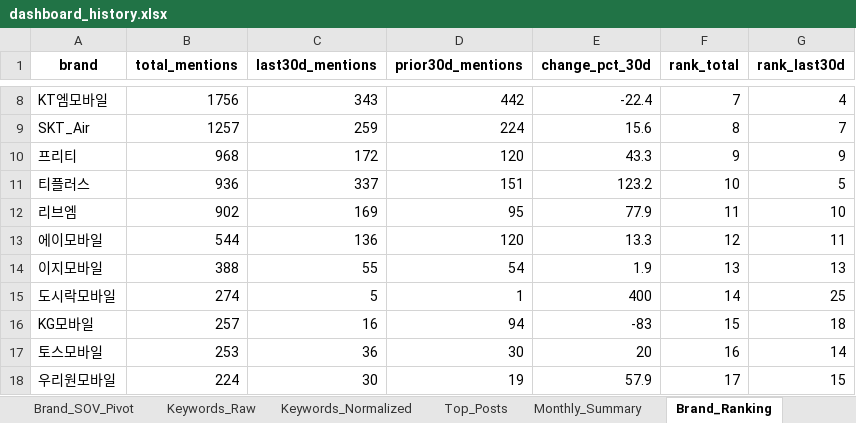
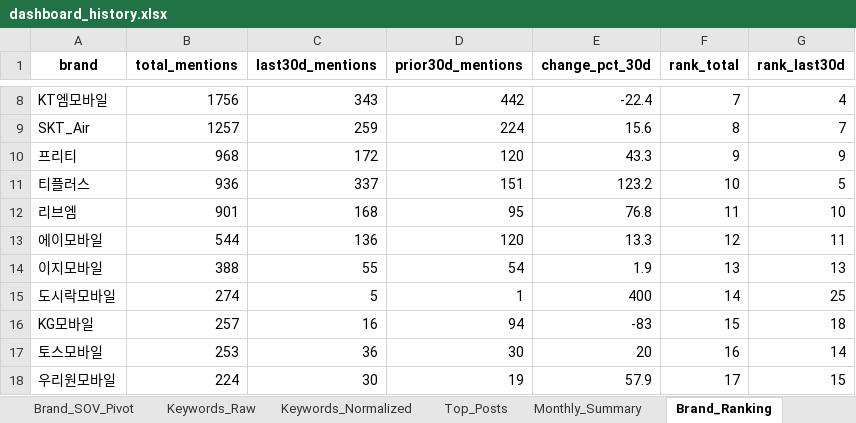
Before and after one commit to rodolfochoi911-lgtm/mvno-market-monitor, an Excel workbook: data/dashboard_history.xlsx, sheet Brand_Ranking, drawn as a sheet; only a part is shown, gaps mark what is left out; values as stored, in another font and other column widths than the file's, no borders; the diff names each change by its address in the sheet, - before the commit and + after, or states it on an @@ line.

```diff
--- a/data/dashboard_history.xlsx (sheet Brand_Ranking)
+++ b/data/dashboard_history.xlsx (sheet Brand_Ranking)
-B12 (total_mentions): 902
+B12 (total_mentions): 901
-C12 (last30d_mentions): 169
+C12 (last30d_mentions): 168
-E12 (change_pct_30d): 77.9
+E12 (change_pct_30d): 76.8
```
Also changed, not shown: sheet Top_Posts, sheet Monthly_Summary, sheet Volume, sheet Weekly_Trend, sheet Brand_SOV_Pivot, sheet Brand_SOV_Long.
